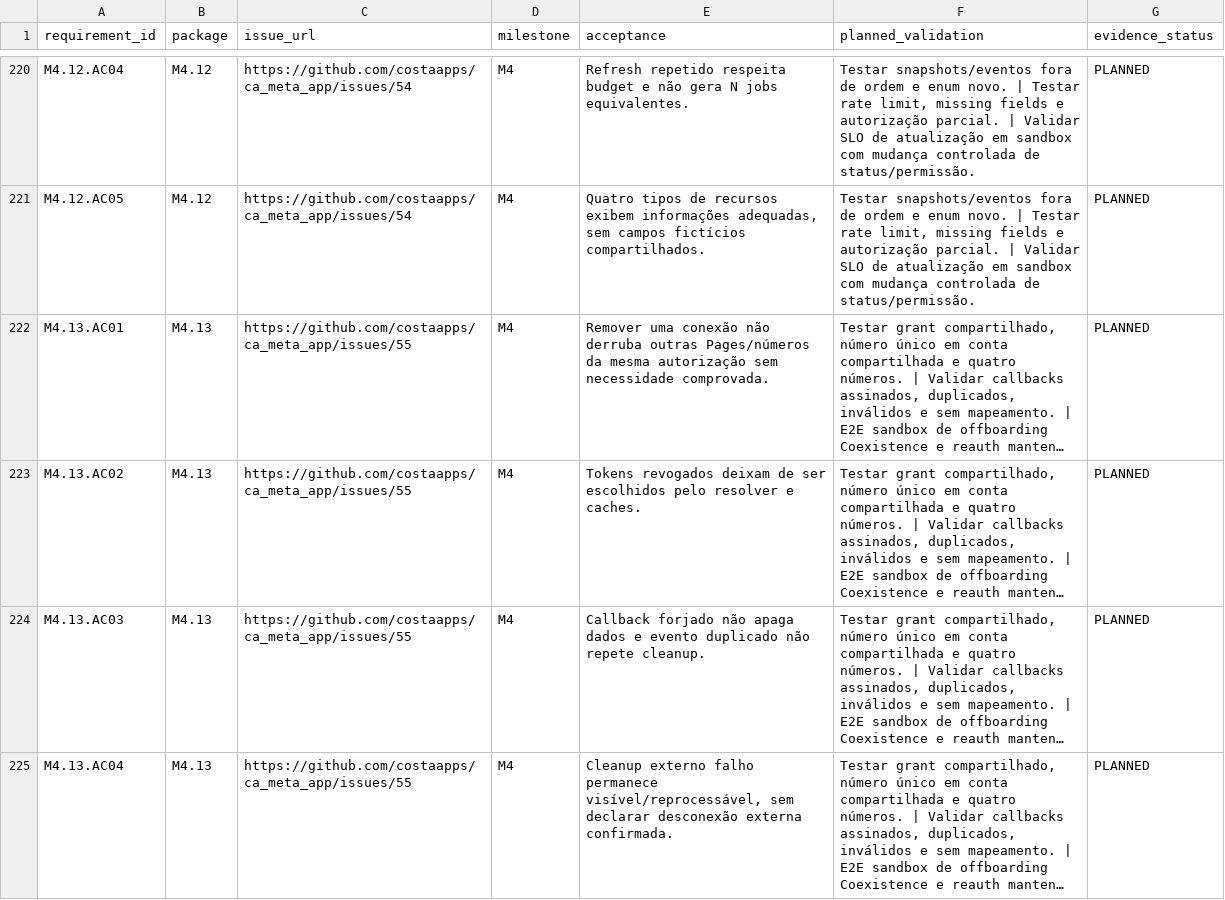
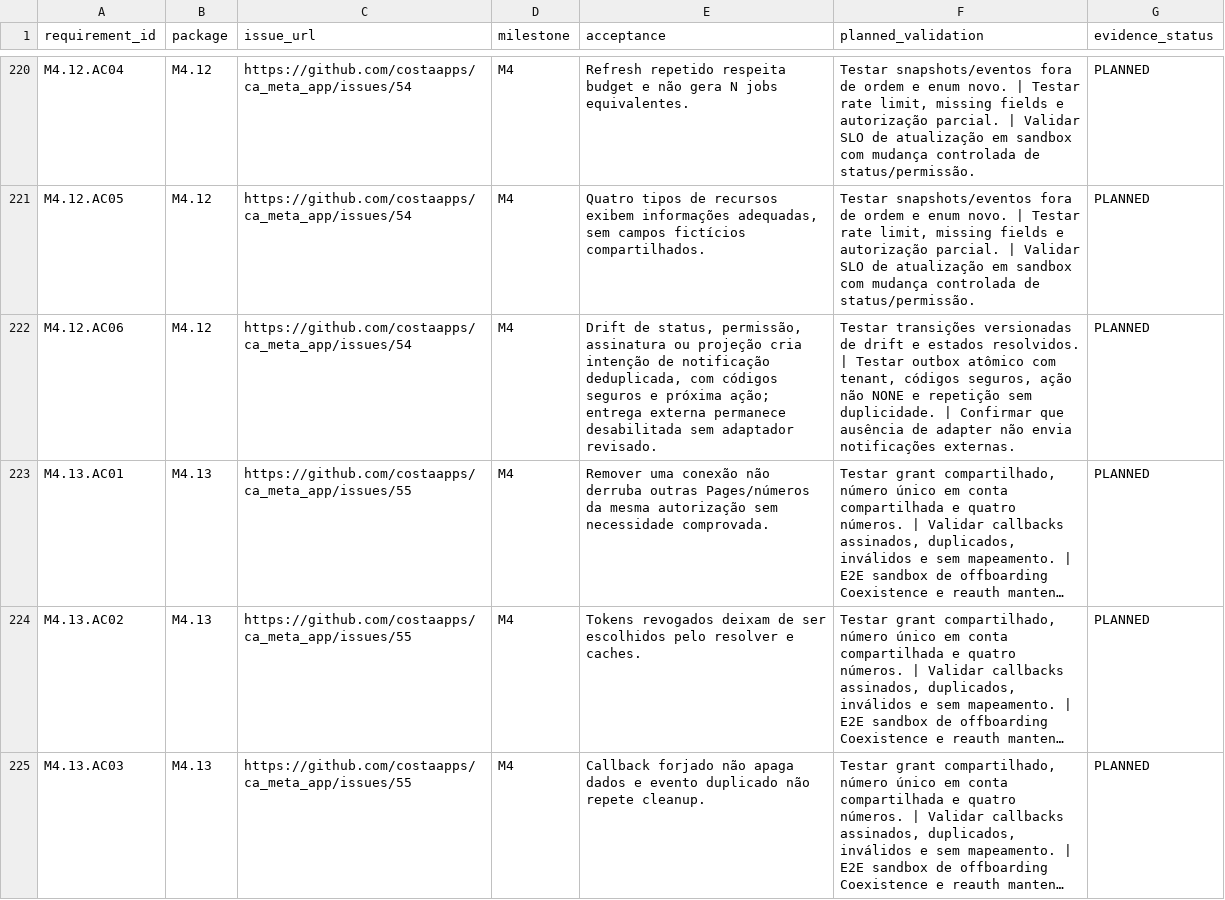
Before and after one commit to costaapps/ca_meta_app, a CSV file: docs/meta-v2/acceptance-matrix.csv, drawn as a sheet; only a part is shown, gaps mark what is left out; the shorter side is filled out with more unchanged rows; long unchanged cells end in …; the diff names each change by its address in the sheet, - before the commit and + after, or states it on an @@ line.

```diff
--- a/docs/meta-v2/acceptance-matrix.csv
+++ b/docs/meta-v2/acceptance-matrix.csv
+row 222: M4.12.AC06 | M4.12 | https://github.com/costaapps/ca_meta_app/issues/54 | M4 | Drift de status, permissão, assinatura ou projeção cria intenção de notificação deduplicada, com códigos seguros e próxima ação; entrega externa permanece desabilitada sem adaptador revisado. | Testar transições versionadas de drift e estados resolvidos. | Testar outbox atômico com tenant, códigos seguros, ação não NONE e repetição sem duplicidade. | Confirmar que ausência de adapter não envia notificações externas. | PLANNED
```
Also changed, not shown: docs/meta-v2/traceability.csv, 12 other files.
